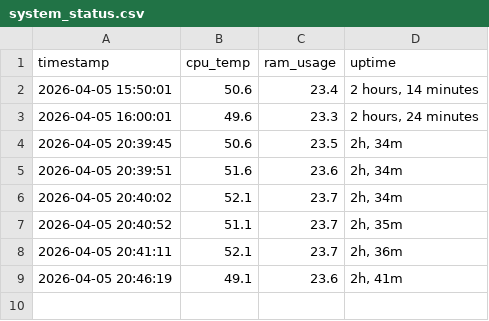
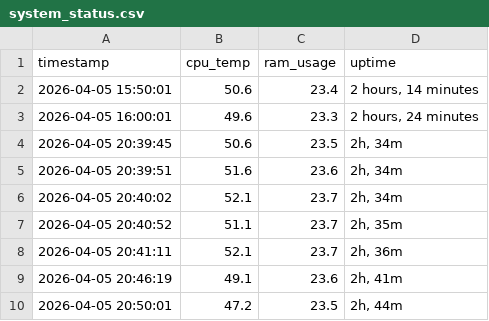
Before and after one commit to vinayak-salian/honeypot-idps, a CSV file: logs/system_status.csv, drawn as a sheet.

```diff
--- a/logs/system_status.csv
+++ b/logs/system_status.csv
@@ -9 +9,2 @@ timestamp,cpu_temp,ram_usage,uptime
 2026-04-05 20:46:19,49.1,23.6,"2h, 41m"
+2026-04-05 20:50:01,47.2,23.5,"2h, 44m"
```
Also changed, not shown: logs/traffic_metrics.csv, 3 other files.
